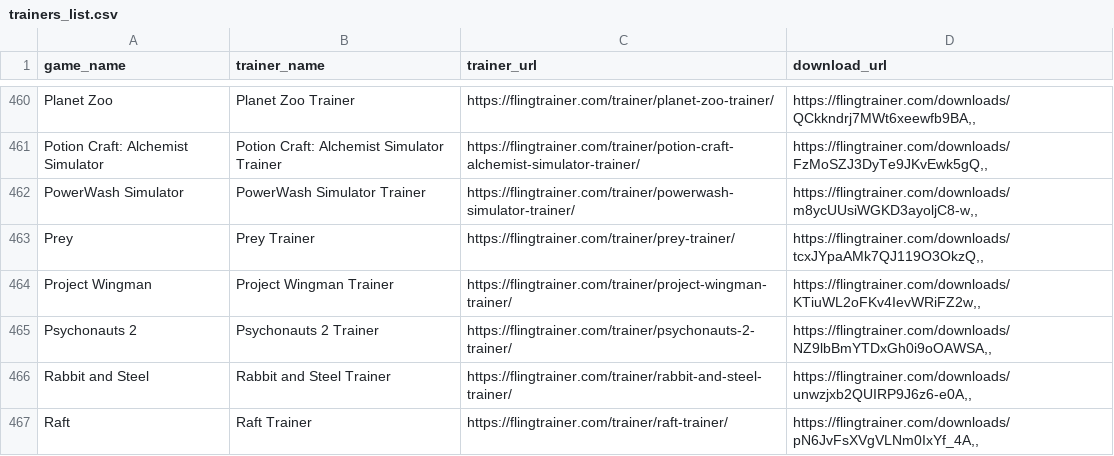
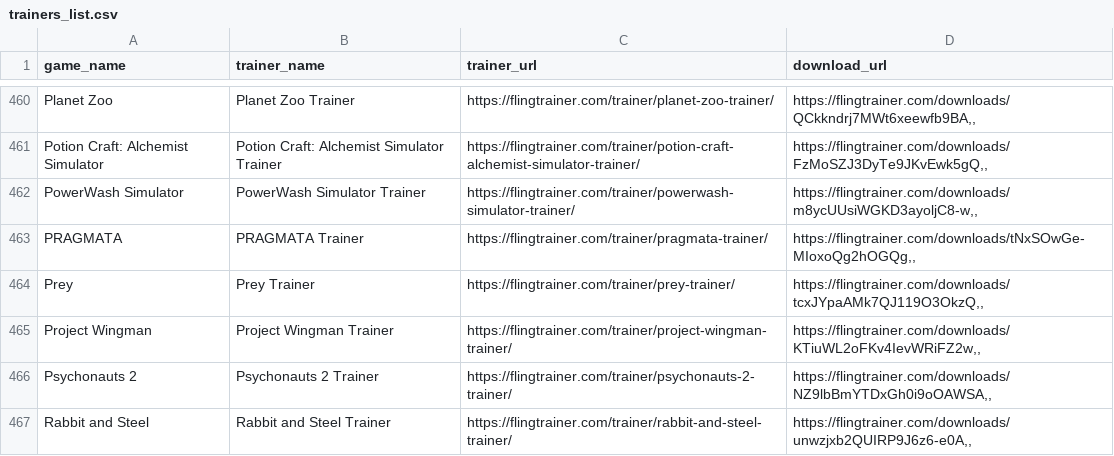
Before and after one commit to Karasukaigan/game-trainer-manager, a CSV file: app/resources/trainers_list.csv, drawn as a sheet; only a part is shown, gaps mark what is left out; the shorter side is filled out with more unchanged rows; the diff names each change by its address in the sheet, - before the commit and + after, or states it on an @@ line.

Commit message:
Update trainers_list.csv

```diff
--- a/app/resources/trainers_list.csv
+++ b/app/resources/trainers_list.csv
+row 463: PRAGMATA | PRAGMATA Trainer | https://flingtrainer.com/trainer/pragmata-trainer/ | https://flingtrainer.com/downloads/tNxSOwGe-MIoxoQg2hOGQg,,
```
